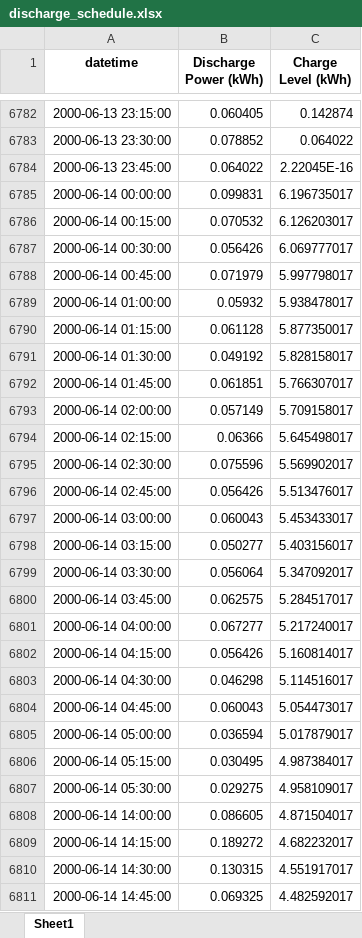
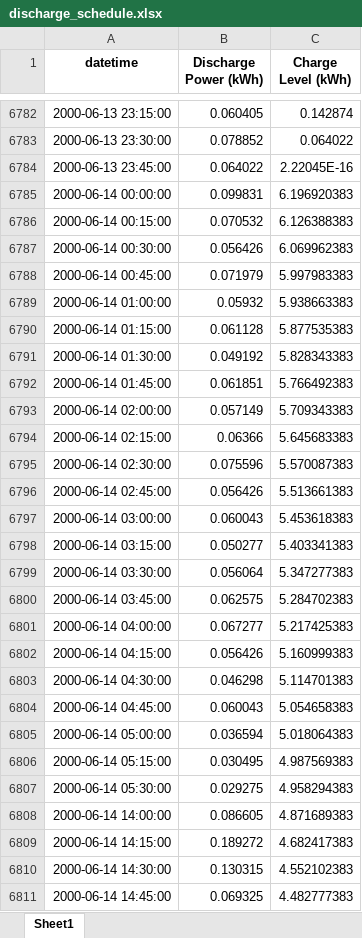
Before and after one commit to landerverhoeven/IPE2025, an Excel workbook: results/discharge_schedule.xlsx, sheet Sheet1, drawn as a sheet; only a part is shown, gaps mark what is left out; values as stored, in another font and other column widths than the file's, no borders; the diff covers the shown part only; the diff names each change by its address in the sheet, - before the commit and + after, or states it on an @@ line.

```diff
--- a/results/discharge_schedule.xlsx (sheet Sheet1)
+++ b/results/discharge_schedule.xlsx (sheet Sheet1)
-C6785 (Charge Level (kWh)): 6.196735017
+C6785 (Charge Level (kWh)): 6.196920383
-C6786 (Charge Level (kWh)): 6.126203017
+C6786 (Charge Level (kWh)): 6.126388383
-C6787 (Charge Level (kWh)): 6.069777017
+C6787 (Charge Level (kWh)): 6.069962383
-C6788 (Charge Level (kWh)): 5.997798017
+C6788 (Charge Level (kWh)): 5.997983383
-C6789 (Charge Level (kWh)): 5.938478017
+C6789 (Charge Level (kWh)): 5.938663383
-C6790 (Charge Level (kWh)): 5.877350017
+C6790 (Charge Level (kWh)): 5.877535383
-C6791 (Charge Level (kWh)): 5.828158017
+C6791 (Charge Level (kWh)): 5.828343383
-C6792 (Charge Level (kWh)): 5.766307017
+C6792 (Charge Level (kWh)): 5.766492383
-C6793 (Charge Level (kWh)): 5.709158017
+C6793 (Charge Level (kWh)): 5.709343383
-C6794 (Charge Level (kWh)): 5.645498017
+C6794 (Charge Level (kWh)): 5.645683383
-C6795 (Charge Level (kWh)): 5.569902017
+C6795 (Charge Level (kWh)): 5.570087383
-C6796 (Charge Level (kWh)): 5.513476017
+C6796 (Charge Level (kWh)): 5.513661383
-C6797 (Charge Level (kWh)): 5.453433017
+C6797 (Charge Level (kWh)): 5.453618383
-C6798 (Charge Level (kWh)): 5.403156017
+C6798 (Charge Level (kWh)): 5.403341383
-C6799 (Charge Level (kWh)): 5.347092017
+C6799 (Charge Level (kWh)): 5.347277383
-C6800 (Charge Level (kWh)): 5.284517017
+C6800 (Charge Level (kWh)): 5.284702383
-C6801 (Charge Level (kWh)): 5.217240017
+C6801 (Charge Level (kWh)): 5.217425383
-C6802 (Charge Level (kWh)): 5.160814017
+C6802 (Charge Level (kWh)): 5.160999383
-C6803 (Charge Level (kWh)): 5.114516017
+C6803 (Charge Level (kWh)): 5.114701383
-C6804 (Charge Level (kWh)): 5.054473017
+C6804 (Charge Level (kWh)): 5.054658383
-C6805 (Charge Level (kWh)): 5.017879017
+C6805 (Charge Level (kWh)): 5.018064383
-C6806 (Charge Level (kWh)): 4.987384017
+C6806 (Charge Level (kWh)): 4.987569383
-C6807 (Charge Level (kWh)): 4.958109017
+C6807 (Charge Level (kWh)): 4.958294383
-C6808 (Charge Level (kWh)): 4.871504017
+C6808 (Charge Level (kWh)): 4.871689383
-C6809 (Charge Level (kWh)): 4.682232017
+C6809 (Charge Level (kWh)): 4.682417383
-C6810 (Charge Level (kWh)): 4.551917017
+C6810 (Charge Level (kWh)): 4.552102383
-C6811 (Charge Level (kWh)): 4.482592017
+C6811 (Charge Level (kWh)): 4.482777383
```
Also changed, not shown: 643 edited cells elsewhere in this sheet, results/charge_schedule.xlsx, results/end_of_day_charge_levels.xlsx, 12 other files.
